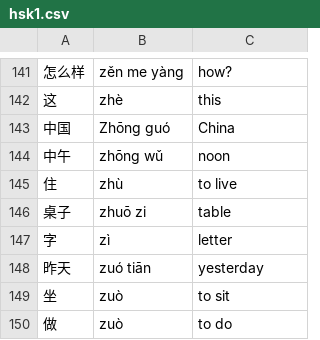
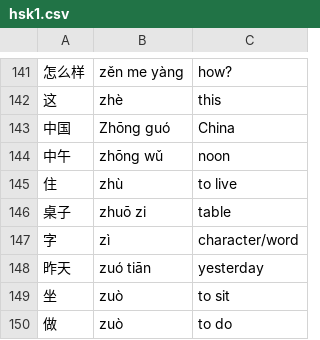
Before and after one commit to tnm/hsk, a CSV file: public/data/hsk1.csv, drawn as a sheet; only a part is shown, gaps mark what is left out; the diff covers the shown part only.

```diff
--- a/public/data/hsk1.csv
+++ b/public/data/hsk1.csv
@@ -146,3 +146,3 @@
 桌子,zhuō zi,table
-字,zì,letter
+字,zì,character/word
 昨天,zuó tiān,yesterday
```
Also changed, not shown: 15 edited cells elsewhere in this file.
